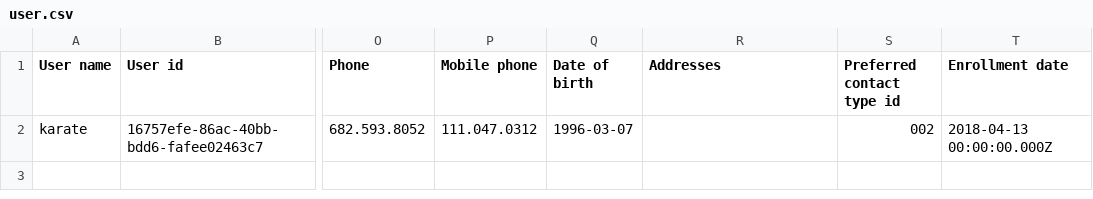
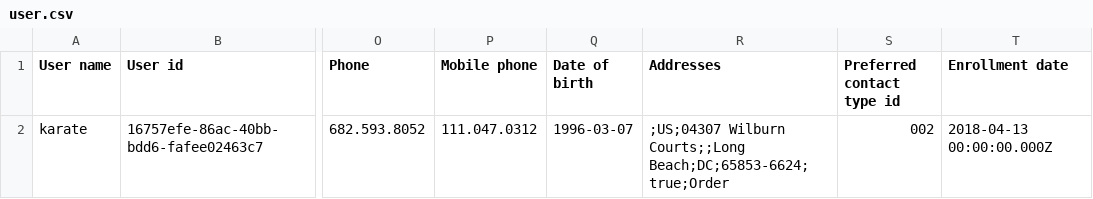
Before and after one commit to folio-org/folio-integration-tests, a CSV file: mod-bulk-operations/src/main/resources/samples/users/user.csv, drawn as a sheet; only a part is shown, gaps mark what is left out; the diff names each change by its address in the sheet, - before the commit and + after, or states it on an @@ line.

Commit message:
MODBULKOPS-138: Replacement: desc -> addressType for user.addresses

```diff
--- a/mod-bulk-operations/src/main/resources/samples/users/user.csv
+++ b/mod-bulk-operations/src/main/resources/samples/users/user.csv
-R2 (Addresses): (empty)
+R2 (Addresses): ;US;04307 Wilburn Courts;;Long Beach;DC;65853-6624;true;Order
```
Also changed, not shown: 2 other files.
